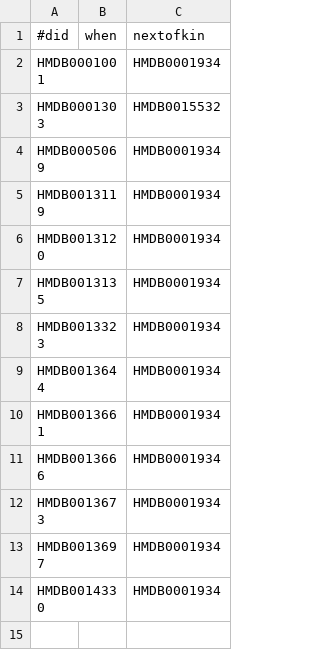
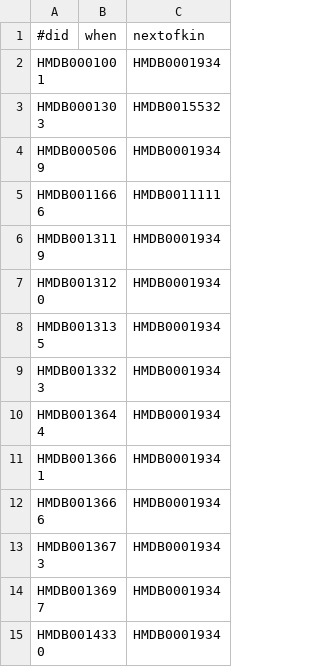
Before and after one commit to bridgedb/tiwid, a TSV file: data/hmdb.tsv, drawn as a sheet.

Commit message:
Added another outdated HMDB identifier

```diff
--- a/data/hmdb.tsv
+++ b/data/hmdb.tsv
@@ -4,2 +4,3 @@ HMDB0001303		HMDB0015532
 HMDB0005069		HMDB0001934
+HMDB0011666		HMDB0011111
 HMDB0013119		HMDB0001934
```
